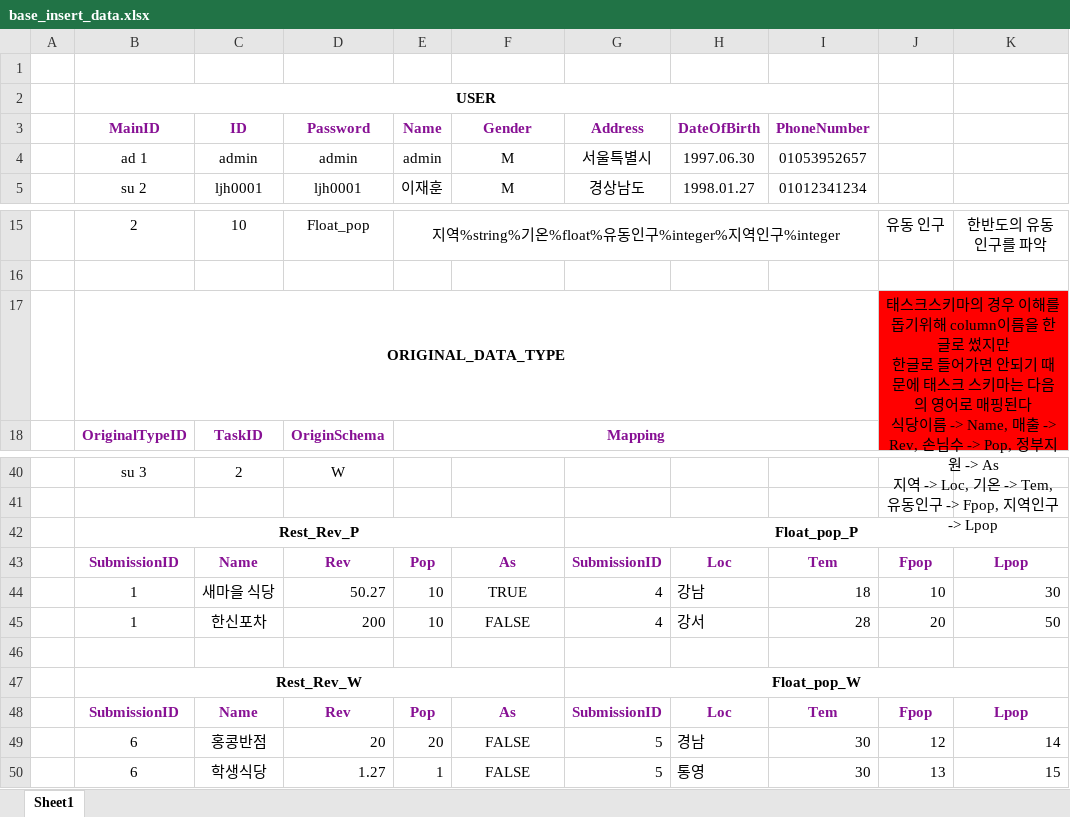
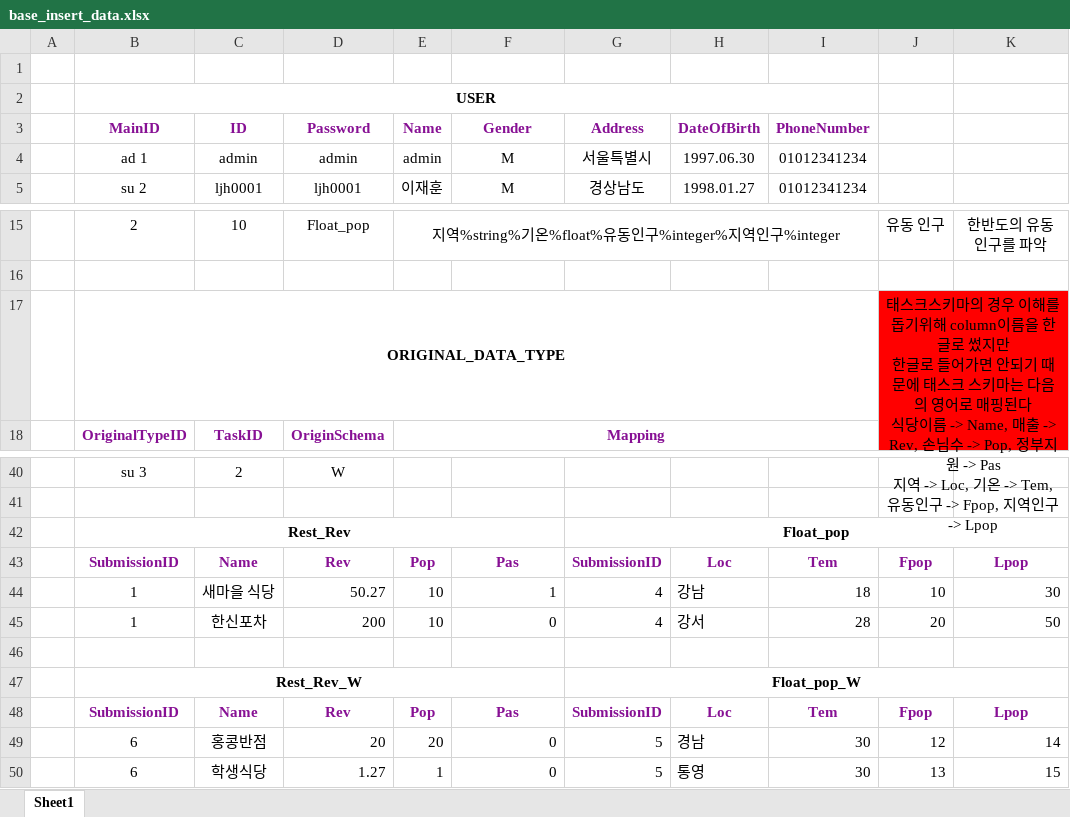
Before and after one commit to ryan0507/DB_crowd_sourcing, an Excel workbook: base_insert_data.xlsx, sheet Sheet1, drawn as a sheet; only a part is shown, gaps mark what is left out; values as stored, in another font and other column widths than the file's, no borders; ↵ is a line break in a cell; the diff names each change by its address in the sheet, - before the commit and + after, or states it on an @@ line.

```diff
--- a/base_insert_data.xlsx (sheet Sheet1)
+++ b/base_insert_data.xlsx (sheet Sheet1)
-I4 (PhoneNumber): 01053952657
+I4 (PhoneNumber): 01012341234
-J17: …지원 -> As ↵ 지역 ->…
+J17: …지원 -> Pas ↵ 지역 ->…
-B42 (MainID): Rest_Rev_P
+B42 (MainID): Rest_Rev
-G42 (Address): Float_pop_P
+G42 (Address): Float_pop
-F43 (Gender): As
+F43 (Gender): Pas
-F44 (Gender): TRUE
+F44 (Gender): 1
-F44:F45 alignment: center
+F44:F45 alignment: right
-F45 (Gender): FALSE
+F45 (Gender): 0
-F48 (Gender): As
+F48 (Gender): Pas
-F49:F50 (Gender): FALSE
+F49:F50 (Gender): 0
-F49:F50 alignment: center
+F49:F50 alignment: right
```
Also changed, not shown: 50 other files.
